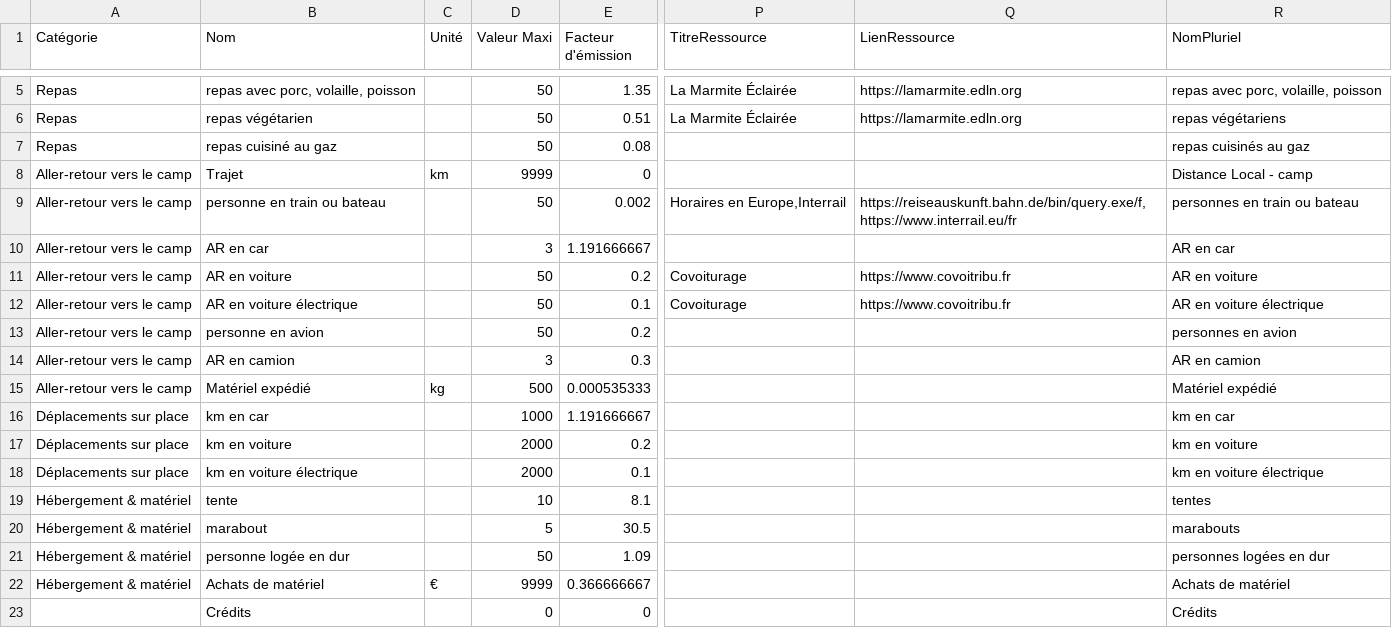
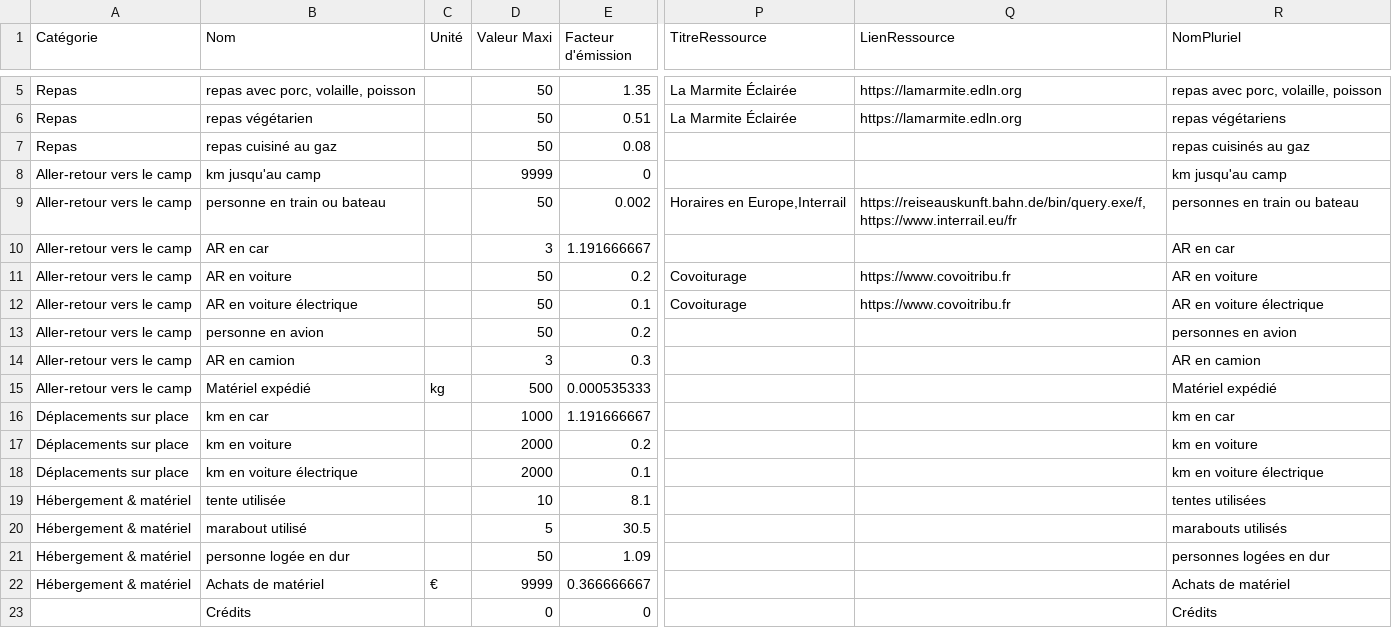
Before and after one commit to jeromekasparian/BilanCO2, a CSV file: VersionApple/fr.lproj/Data.csv, drawn as a sheet; only a part is shown, gaps mark what is left out; the diff names each change by its address in the sheet, - before the commit and + after, or states it on an @@ line.

Commit message:
Build 22 Correction sur la gestion du mouvement du slider Quelques corrections de formulations des intitulés des postes d'émission

```diff
--- a/VersionApple/fr.lproj/Data.csv
+++ b/VersionApple/fr.lproj/Data.csv
-B8 (Nom): Trajet
+B8 (Nom): km jusqu'au camp
-C8 (Unité): km
+C8 (Unité): (empty)
-R8 (NomPluriel): Distance Local - camp
+R8 (NomPluriel): km jusqu'au camp
-B19 (Nom): tente
+B19 (Nom): tente utilisée
-R19 (NomPluriel): tentes
+R19 (NomPluriel): tentes utilisées
-B20 (Nom): marabout
+B20 (Nom): marabout utilisé
-R20 (NomPluriel): marabouts
+R20 (NomPluriel): marabouts utilisés
```
Also changed, not shown: VersionApple/en.lproj/Data.csv, 4 other files.
